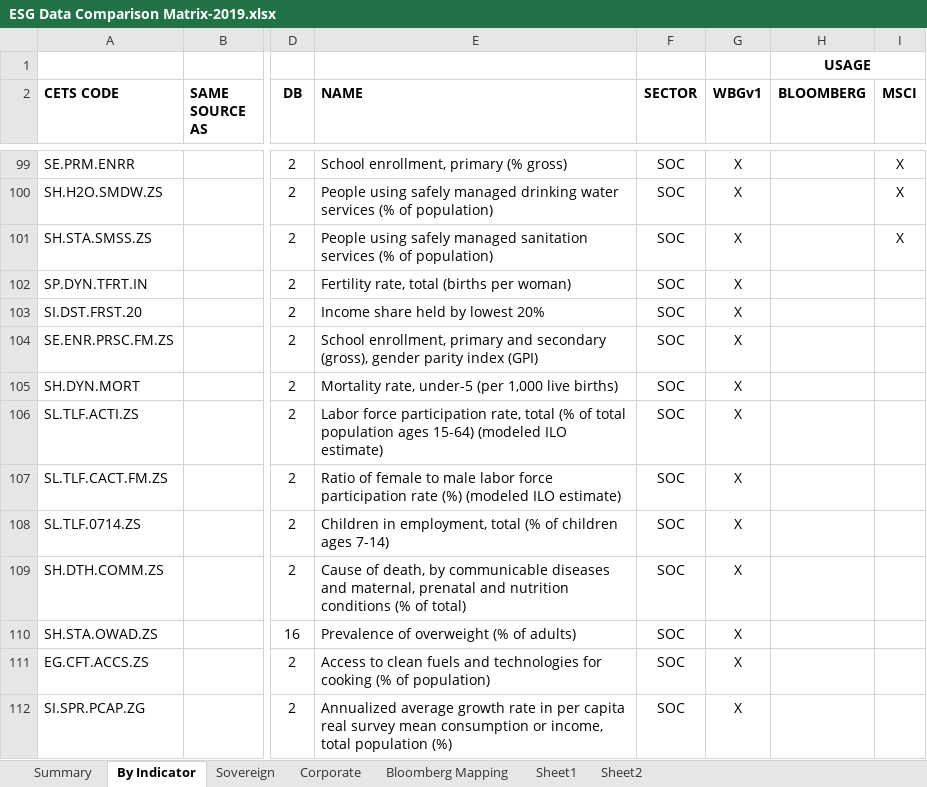
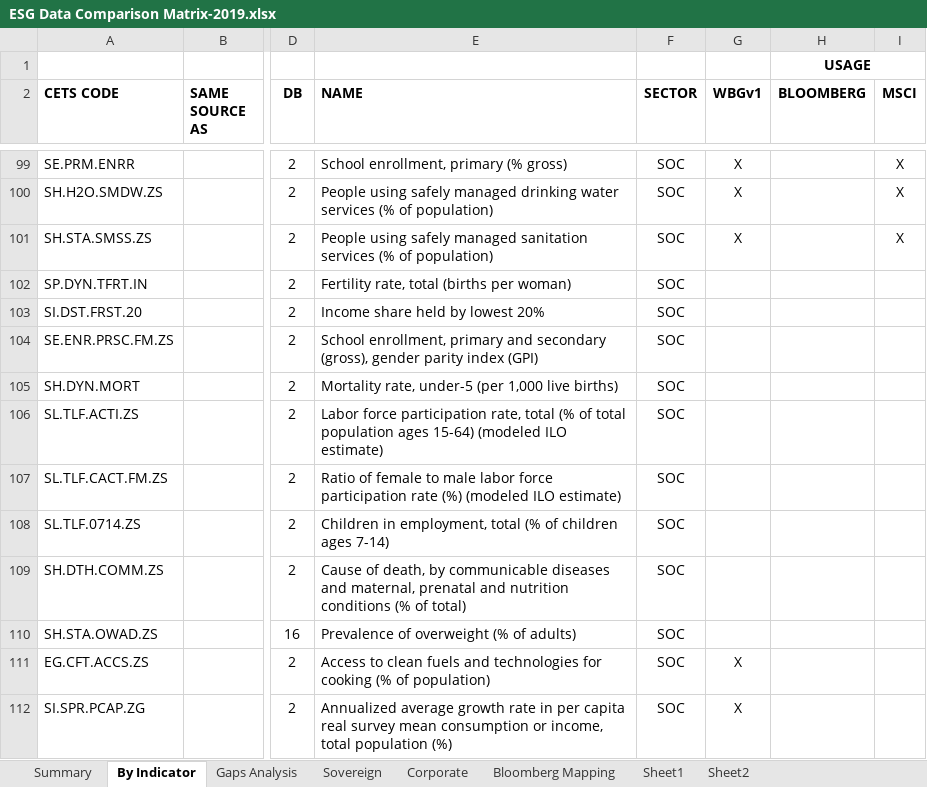
Before and after one commit to worldbank/ESG_gaps_research, an Excel workbook: data/ESG Data Comparison Matrix-2019.xlsx, sheet By Indicator, drawn as a sheet; only a part is shown, gaps mark what is left out; values as stored, in another font and other column widths than the file's, no borders; conditional formats not drawn; the diff covers the shown part only; the diff names each change by its address in the sheet, - before the commit and + after, or states it on an @@ line.

Commit message:
Updated metadata database
Coded the 11 database with expl B, eliminated variables suggested by Andres and I added the ESG data Comparison matrix file for reference on wbgv1 variable.

```diff
--- a/data/ESG Data Comparison Matrix-2019.xlsx (sheet By Indicator)
+++ b/data/ESG Data Comparison Matrix-2019.xlsx (sheet By Indicator)
+sheet tab: Gaps Analysis
-G102:G110 (WBGv1): X
+G102:G110 (WBGv1): (empty)
```
Also changed, not shown: 28 edited cells elsewhere in this sheet, formulas that keep their value, 1 other file.
